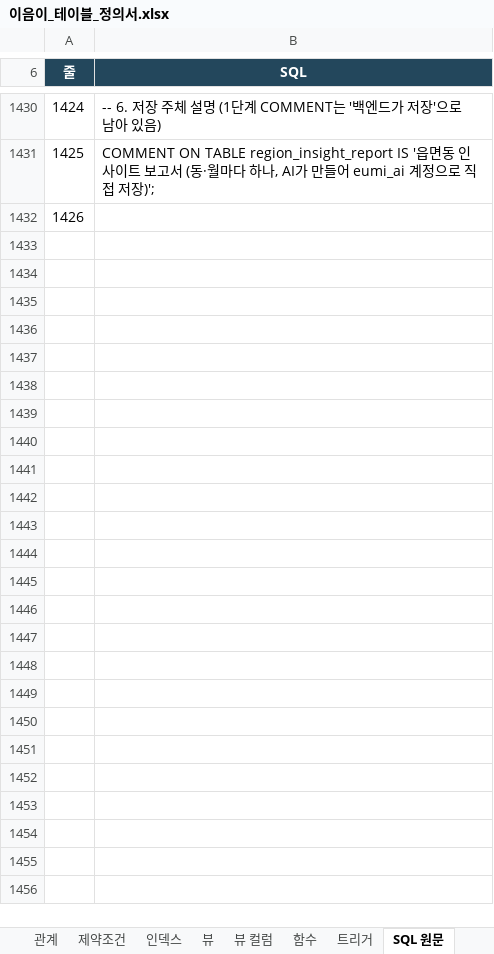
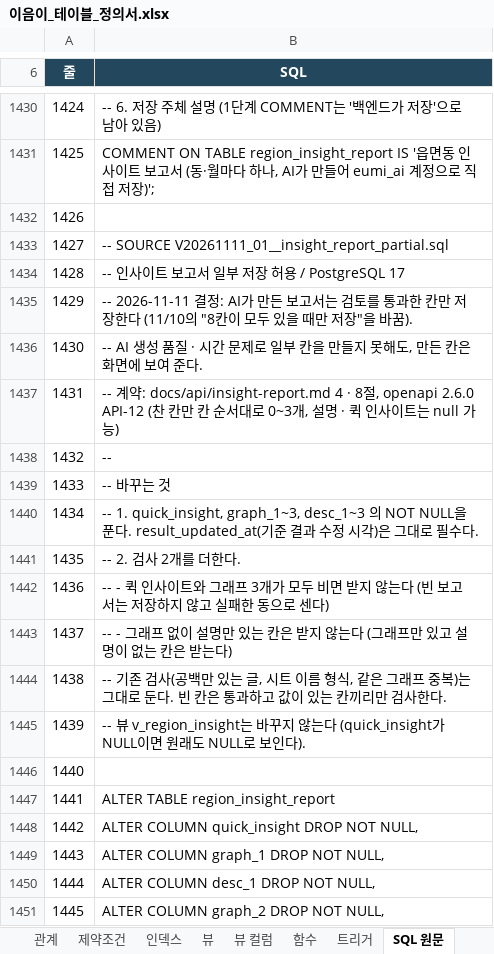
Before and after one commit to minjun069/Eumi, an Excel workbook: docs/spec/이음이_테이블_정의서.xlsx, sheet SQL 원문, drawn as a sheet; only a part is shown, gaps mark what is left out; values as stored, in another font and other column widths than the file's, no borders; the diff covers the shown part only; the diff names each change by its address in the sheet, - before the commit and + after, or states it on an @@ line.

Commit message:
feat: [DB] 인사이트 보고서 일부 저장 허용
Jira: S15P31B201-237

```diff
--- a/docs/spec/이음이_테이블_정의서.xlsx (sheet SQL 원문)
+++ b/docs/spec/이음이_테이블_정의서.xlsx (sheet SQL 원문)
+row 1433: 1427 | -- SOURCE V20261111_01__insight_report_partial.sql
+row 1434: 1428 | -- 인사이트 보고서 일부 저장 허용 / PostgreSQL 17
+row 1435: 1429 | -- 2026-11-11 결정: AI가 만든 보고서는 검토를 통과한 칸만 저장한다 (11/10의 "8칸이 모두 있을 때만 저장"을 바꿈).
+row 1436: 1430 | -- AI 생성 품질 · 시간 문제로 일부 칸을 만들지 못해도, 만든 칸은 화면에 보여 준다.
+row 1437: 1431 | -- 계약: docs/api/insight-report.md 4 · 8절, openapi 2.6.0 API-12 (찬 칸만 칸 순서대로 0~3개, 설명 · 퀵 인사이트는 null 가능)
+row 1438: 1432 | --
+row 1439: 1433 | -- 바꾸는 것
+row 1440: 1434 | -- 1. quick_insight, graph_1~3, desc_1~3 의 NOT NULL을 푼다. result_updated_at(기준 결과 수정 시각)은 그대로 필수다.
+row 1441: 1435 | -- 2. 검사 2개를 더한다.
+row 1442: 1436 | -- - 퀵 인사이트와 그래프 3개가 모두 비면 받지 않는다 (빈 보고서는 저장하지 않고 실패한 동으로 센다)
+row 1443: 1437 | -- - 그래프 없이 설명만 있는 칸은 받지 않는다 (그래프만 있고 설명이 없는 칸은 받는다)
+row 1444: 1438 | -- 기존 검사(공백만 있는 글, 시트 이름 형식, 같은 그래프 중복)는 그대로 둔다. 빈 칸은 통과하고 값이 있는 칸끼리만 검사한다.
+row 1445: 1439 | -- 뷰 v_region_insight는 바꾸지 않는다 (quick_insight가 NULL이면 원래도 NULL로 보인다).
+row 1446: 1440
+row 1447: 1441 | ALTER TABLE region_insight_report
+row 1448: 1442 | ALTER COLUMN quick_insight DROP NOT NULL,
+row 1449: 1443 | ALTER COLUMN graph_1 DROP NOT NULL,
+row 1450: 1444 | ALTER COLUMN desc_1 DROP NOT NULL,
+row 1451: 1445 | ALTER COLUMN graph_2 DROP NOT NULL,
```
Also changed, not shown: 22 added rows and row numbers in column A elsewhere in this sheet, sheet 컬럼 정의, sheet 제약조건, sheet 테이블 목록, sheet 트리거, sheet 함수, sheet 뷰, 3 more sheets, docs/spec/이음이_API_명세표.xlsx, 8 other files.
